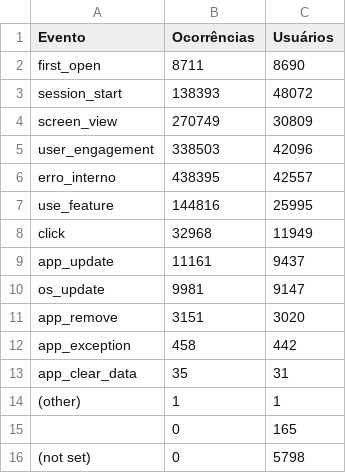
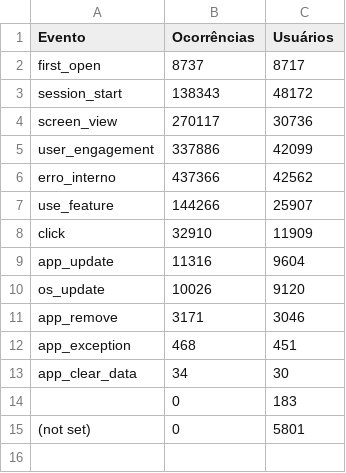
Before and after one commit to fabioramos-02/matomo, a CSV file: matomo-analytics-dashboard/exports/ga_funnel.csv, drawn as a sheet.

```diff
--- a/matomo-analytics-dashboard/exports/ga_funnel.csv
+++ b/matomo-analytics-dashboard/exports/ga_funnel.csv
@@ -1,16 +1,15 @@
 Evento;Ocorrências;Usuários
-first_open;8711;8690
-session_start;138393;48072
-screen_view;270749;30809
-user_engagement;338503;42096
-erro_interno;438395;42557
-use_feature;144816;25995
-click;32968;11949
-app_update;11161;9437
-os_update;9981;9147
-app_remove;3151;3020
-app_exception;458;442
-app_clear_data;35;31
-(other);1;1
-;0;165
-(not set);0;5798
+first_open;8737;8717
+session_start;138343;48172
+screen_view;270117;30736
+user_engagement;337886;42099
+erro_interno;437366;42562
+use_feature;144266;25907
+click;32910;11909
+app_update;11316;9604
+os_update;10026;9120
+app_remove;3171;3046
+app_exception;468;451
+app_clear_data;34;30
+;0;183
+(not set);0;5801
```
Also changed, not shown: matomo-analytics-dashboard/exports/ga_cities.csv, matomo-analytics-dashboard/exports/ga_links.csv, 4 other files.
